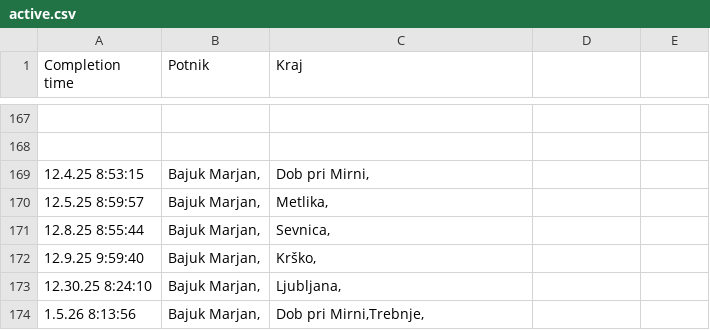
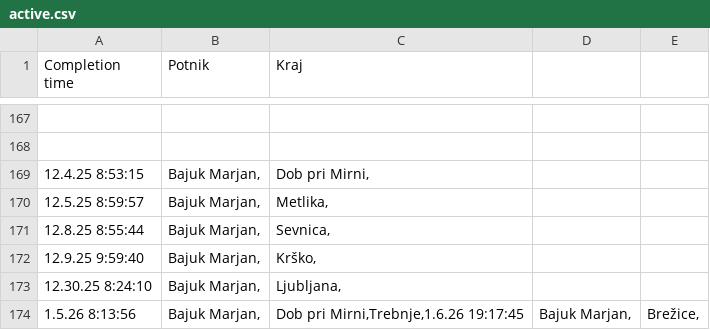
Before and after one commit to SRP-B/dat-nm, a CSV file: active.csv, drawn as a sheet; only a part is shown, gaps mark what is left out.

Commit message:
Appv12

```diff
--- a/active.csv
+++ b/active.csv
@@ -173,2 +173,2 @@
 12.30.25 8:24:10;"Bajuk Marjan,";"Ljubljana,"
-1.5.26 8:13:56;"Bajuk Marjan,";"Dob pri Mirni,Trebnje,"
+1.5.26 8:13:56;"Bajuk Marjan,";"Dob pri Mirni,Trebnje,"1.6.26 19:17:45;"Bajuk Marjan,";"Brežice,"
```
